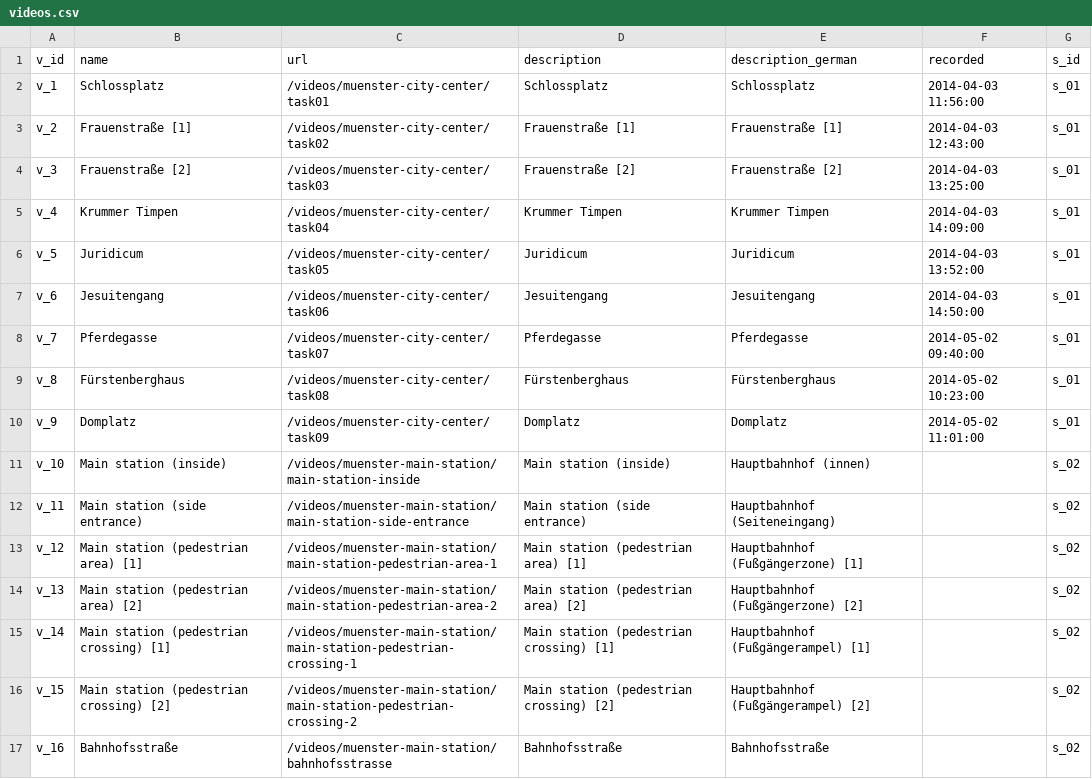
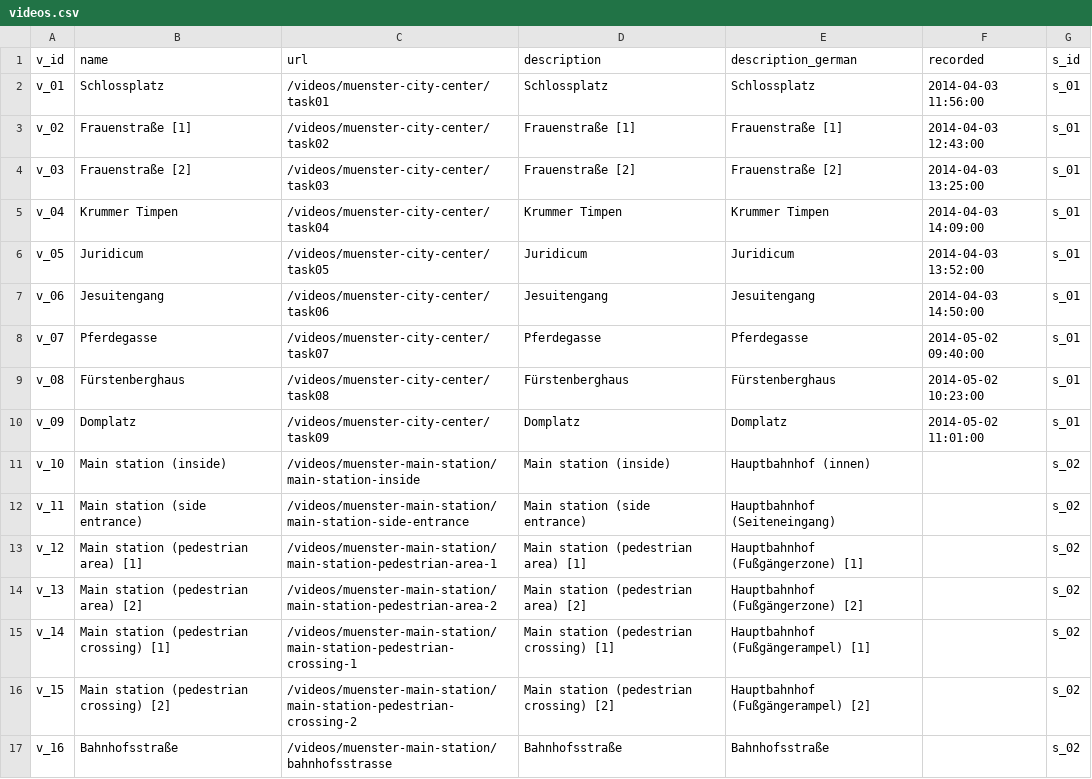
Before and after one commit to sitcomlab/IVE, a CSV file: data/videos.csv, drawn as a sheet; only a part is shown.

Commit message:
Updated dataset
fixed video_ids

```diff
--- a/data/videos.csv
+++ b/data/videos.csv
@@ -1,11 +1,11 @@
 v_id,name,url,description,description_german,recorded,s_id
-v_1,Schlossplatz,/videos/muenster-city-center/task01,Schlossplatz,Schlossplatz,2014-04-03 11:56:00,s_01
-v_2,Frauenstraße [1],/videos/muenster-city-center/task02,Frauenstraße [1],Frauenstraße [1],2014-04-03 12:43:00,s_01
-v_3,Frauenstraße [2],/videos/muenster-city-center/task03,Frauenstraße [2],Frauenstraße [2],2014-04-03 13:25:00,s_01
-v_4,Krummer Timpen,/videos/muenster-city-center/task04,Krummer Timpen,Krummer Timpen,2014-04-03 14:09:00,s_01
-v_5,Juridicum,/videos/muenster-city-center/task05,Juridicum,Juridicum,2014-04-03 13:52:00,s_01
-v_6,Jesuitengang,/videos/muenster-city-center/task06,Jesuitengang,Jesuitengang,2014-04-03 14:50:00,s_01
-v_7,Pferdegasse,/videos/muenster-city-center/task07,Pferdegasse,Pferdegasse,2014-05-02 09:40:00,s_01
-v_8,Fürstenberghaus,/videos/muenster-city-center/task08,Fürstenberghaus,Fürstenberghaus,2014-05-02 10:23:00,s_01
-v_9,Domplatz,/videos/muenster-city-center/task09,Domplatz,Domplatz,2014-05-02 11:01:00,s_01
+v_01,Schlossplatz,/videos/muenster-city-center/task01,Schlossplatz,Schlossplatz,2014-04-03 11:56:00,s_01
+v_02,Frauenstraße [1],/videos/muenster-city-center/task02,Frauenstraße [1],Frauenstraße [1],2014-04-03 12:43:00,s_01
+v_03,Frauenstraße [2],/videos/muenster-city-center/task03,Frauenstraße [2],Frauenstraße [2],2014-04-03 13:25:00,s_01
+v_04,Krummer Timpen,/videos/muenster-city-center/task04,Krummer Timpen,Krummer Timpen,2014-04-03 14:09:00,s_01
+v_05,Juridicum,/videos/muenster-city-center/task05,Juridicum,Juridicum,2014-04-03 13:52:00,s_01
+v_06,Jesuitengang,/videos/muenster-city-center/task06,Jesuitengang,Jesuitengang,2014-04-03 14:50:00,s_01
+v_07,Pferdegasse,/videos/muenster-city-center/task07,Pferdegasse,Pferdegasse,2014-05-02 09:40:00,s_01
+v_08,Fürstenberghaus,/videos/muenster-city-center/task08,Fürstenberghaus,Fürstenberghaus,2014-05-02 10:23:00,s_01
+v_09,Domplatz,/videos/muenster-city-center/task09,Domplatz,Domplatz,2014-05-02 11:01:00,s_01
 v_10,Main station (inside),/videos/muenster-main-station/main-station-inside,Main station (inside),Hauptbahnhof (innen),,s_02
```
